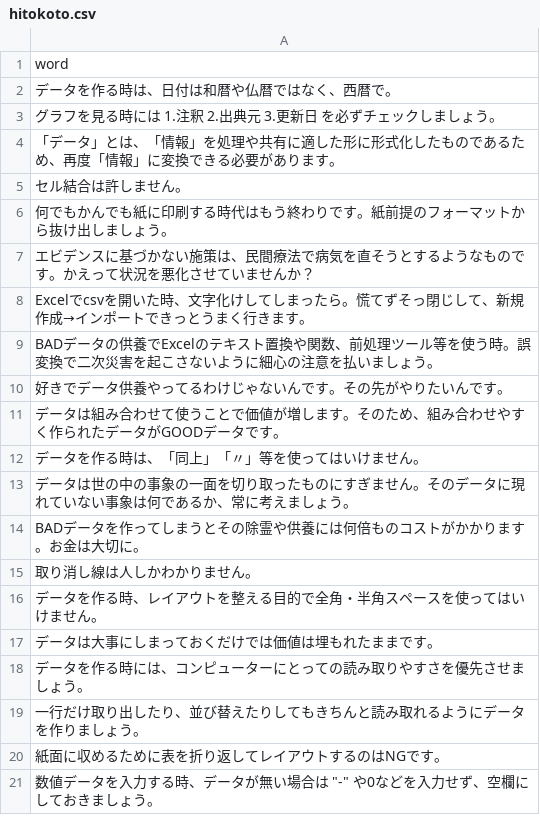
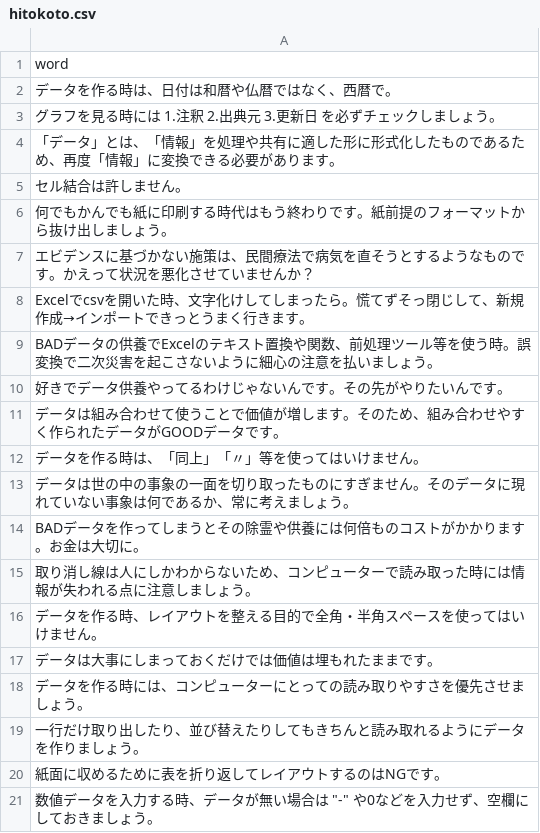
Before and after one commit to codeforjapan/bad-opendata-temple, a CSV file: src/contents/csv/hitokoto.csv, drawn as a sheet.

Commit message:
Update hitokoto.csv
文章の微修正

```diff
--- a/src/contents/csv/hitokoto.csv
+++ b/src/contents/csv/hitokoto.csv
@@ -14,3 +14,3 @@ BADデータの供養でExcelのテキスト置換や関数、前処理ツール
 BADデータを作ってしまうとその除霊や供養には何倍ものコストがかかります。お金は大切に。
-取り消し線は人しかわかりません。
+取り消し線は人にしかわからないため、コンピューターで読み取った時には情報が失われる点に注意しましょう。
 データを作る時、レイアウトを整える目的で全角・半角スペースを使ってはいけません。
```
